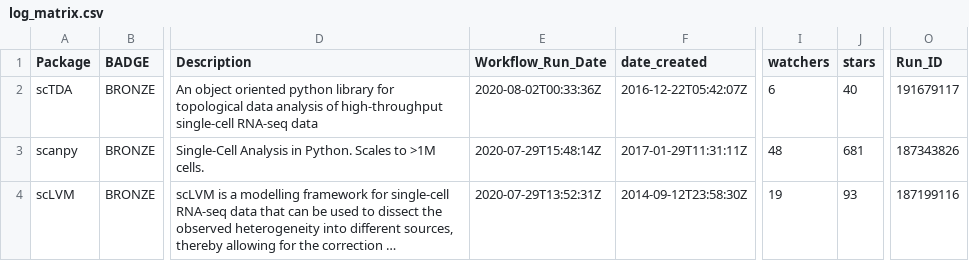
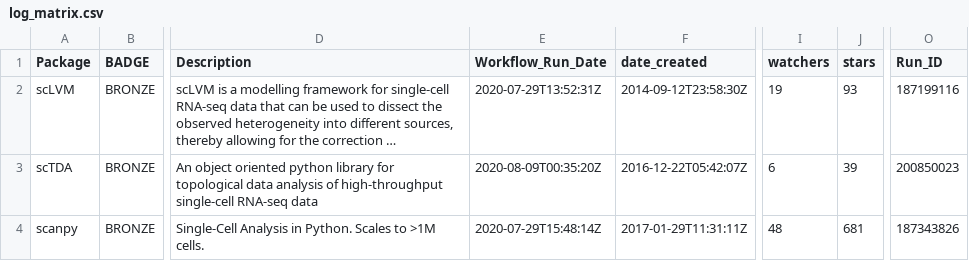
Before and after one commit to benstear/biopypir_logs, a CSV file: log_matrix.csv, drawn as a sheet; only a part is shown, gaps mark what is left out; long unchanged cells end in …; addresses are those after the commit; the diff names each change by its address in the sheet, - before the commit and + after, or states it on an @@ line.

```diff
--- a/log_matrix.csv
+++ b/log_matrix.csv
@@ row 4 moved to row 2: scLVM @@
-E3 (Workflow_Run_Date): 2020-08-02T00:33:36Z
+E3 (Workflow_Run_Date): 2020-08-09T00:35:20Z
-J3 (stars): 40
+J3 (stars): 39
-O3 (Run_ID): 191679117
+O3 (Run_ID): 200850023
```
Also changed, not shown: original_order.csv, reordered.csv, 3 other files.
